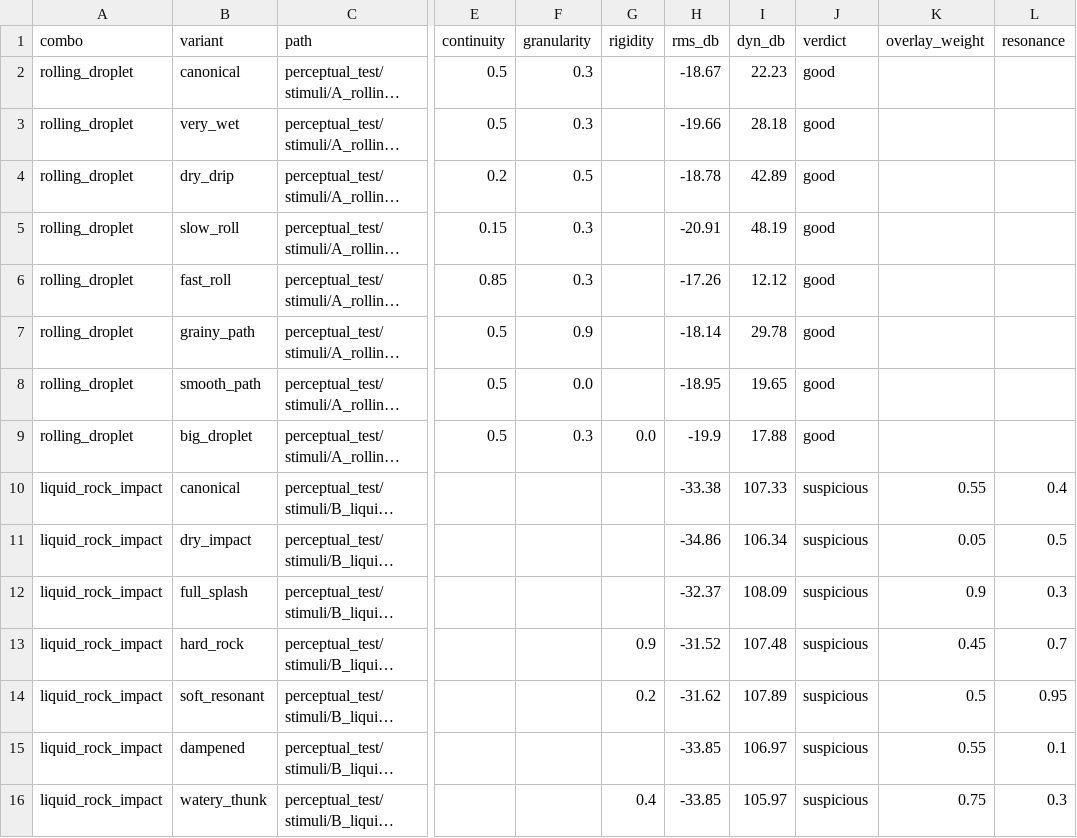
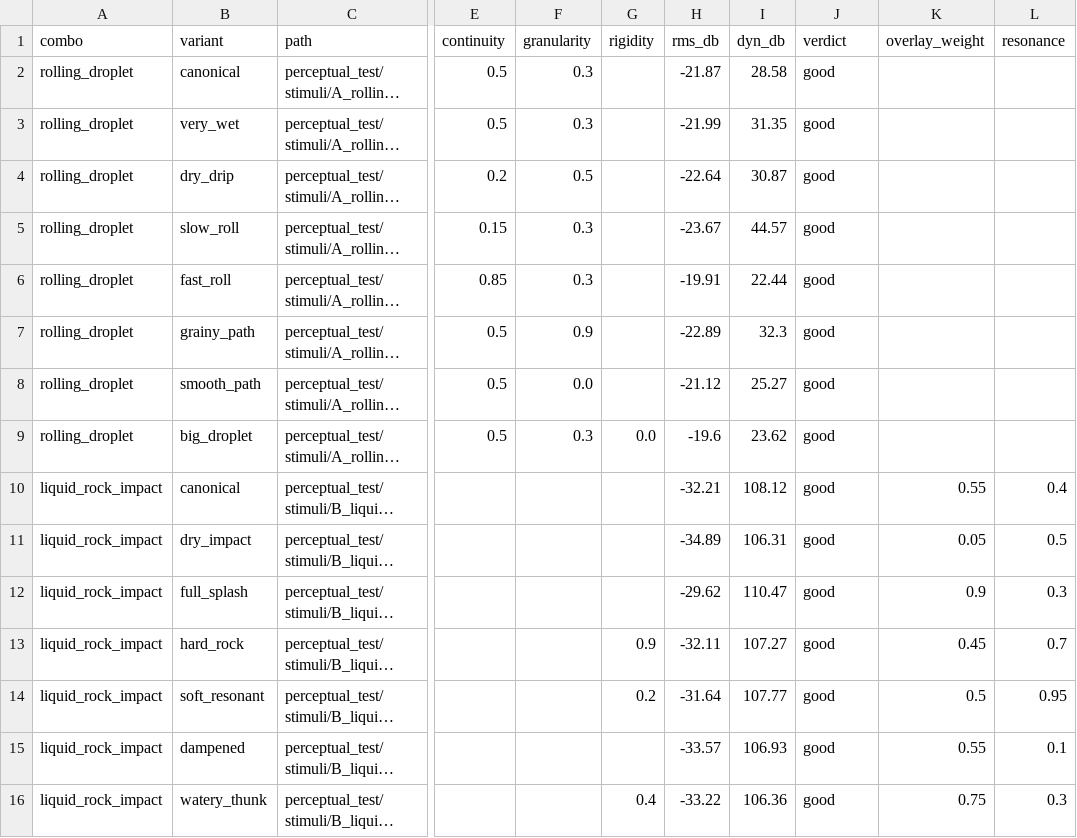
Before and after one commit to MateoCamara/impossible-physical-sound-synthesizer, a CSV file: perceptual_test/stimuli_manifest.csv, drawn as a sheet; only a part is shown, gaps mark what is left out; long unchanged cells end in …; the diff covers the shown part only; the diff names each change by its address in the sheet, - before the commit and + after, or states it on an @@ line.

```diff
--- a/perceptual_test/stimuli_manifest.csv
+++ b/perceptual_test/stimuli_manifest.csv
-H2 (rms_db): -18.67
+H2 (rms_db): -21.87
-I2 (dyn_db): 22.23
+I2 (dyn_db): 28.58
-H3 (rms_db): -19.66
+H3 (rms_db): -21.99
-I3 (dyn_db): 28.18
+I3 (dyn_db): 31.35
-H4 (rms_db): -18.78
+H4 (rms_db): -22.64
-I4 (dyn_db): 42.89
+I4 (dyn_db): 30.87
-H5 (rms_db): -20.91
+H5 (rms_db): -23.67
-I5 (dyn_db): 48.19
+I5 (dyn_db): 44.57
-H6 (rms_db): -17.26
+H6 (rms_db): -19.91
-I6 (dyn_db): 12.12
+I6 (dyn_db): 22.44
-H7 (rms_db): -18.14
+H7 (rms_db): -22.89
-I7 (dyn_db): 29.78
+I7 (dyn_db): 32.3
-H8 (rms_db): -18.95
+H8 (rms_db): -21.12
-I8 (dyn_db): 19.65
+I8 (dyn_db): 25.27
-H9 (rms_db): -19.9
+H9 (rms_db): -19.6
-I9 (dyn_db): 17.88
+I9 (dyn_db): 23.62
-H10 (rms_db): -33.38
+H10 (rms_db): -32.21
-I10 (dyn_db): 107.33
+I10 (dyn_db): 108.12
-J10:J16 (verdict): suspicious
+J10:J16 (verdict): good
-H11 (rms_db): -34.86
+H11 (rms_db): -34.89
-I11 (dyn_db): 106.34
+I11 (dyn_db): 106.31
-H12 (rms_db): -32.37
+H12 (rms_db): -29.62
-I12 (dyn_db): 108.09
+I12 (dyn_db): 110.47
-H13 (rms_db): -31.52
+H13 (rms_db): -32.11
-I13 (dyn_db): 107.48
+I13 (dyn_db): 107.27
-H14 (rms_db): -31.62
+H14 (rms_db): -31.64
-I14 (dyn_db): 107.89
+I14 (dyn_db): 107.77
-H15 (rms_db): -33.85
+H15 (rms_db): -33.57
-I15 (dyn_db): 106.97
+I15 (dyn_db): 106.93
-H16 (rms_db): -33.85
+H16 (rms_db): -33.22
-I16 (dyn_db): 105.97
+I16 (dyn_db): 106.36
```
Also changed, not shown: 19 edited cells elsewhere in this file, results/monotonicity/A_rolling_droplet__continuity__metrics.csv, results/monotonicity/A_rolling_droplet__granularity__metrics.csv, 46 other files.
